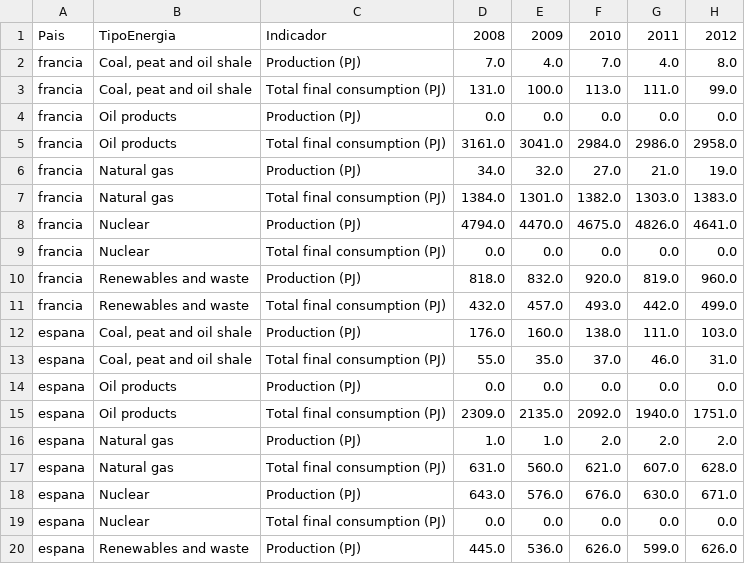
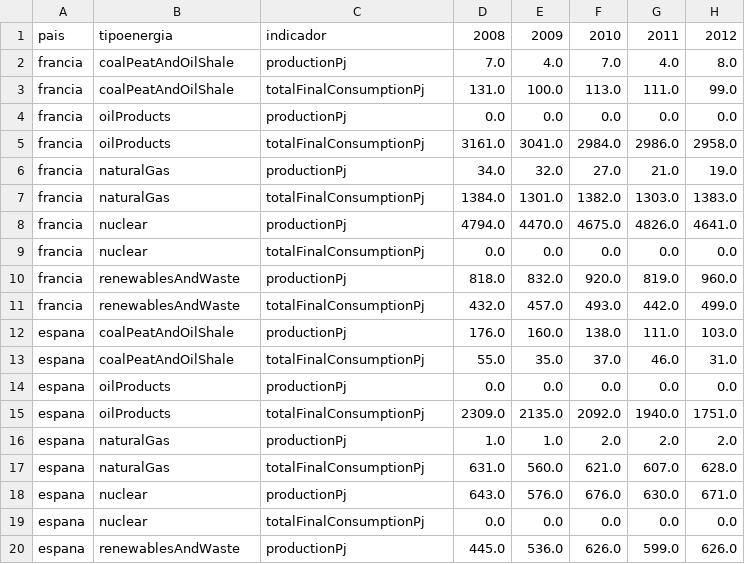
Before and after one commit to AlfonsoJulian/BackIsi, a CSV file: backend/datos/energia_filtrada_con_totales.csv, drawn as a sheet; only a part is shown; the diff covers the shown part only; the diff names each change by its address in the sheet, - before the commit and + after, or states it on an @@ line.

```diff
--- a/backend/datos/energia_filtrada_con_totales.csv
+++ b/backend/datos/energia_filtrada_con_totales.csv
-A1: Pais
+A1: pais
-B1: TipoEnergia
+B1: tipoenergia
-C1: Indicador
+C1: indicador
-B2:B3: Coal, peat and oil shale
+B2:B3: coalPeatAndOilShale
-C2: Production (PJ)
+C2: productionPj
-C3: Total final consumption (PJ)
+C3: totalFinalConsumptionPj
-B4:B5: Oil products
+B4:B5: oilProducts
-C4: Production (PJ)
+C4: productionPj
-C5: Total final consumption (PJ)
+C5: totalFinalConsumptionPj
-B6:B7: Natural gas
+B6:B7: naturalGas
-C6: Production (PJ)
+C6: productionPj
-C7: Total final consumption (PJ)
+C7: totalFinalConsumptionPj
-B8:B9: Nuclear
+B8:B9: nuclear
-C8: Production (PJ)
+C8: productionPj
-C9: Total final consumption (PJ)
+C9: totalFinalConsumptionPj
-B10:B11: Renewables and waste
+B10:B11: renewablesAndWaste
-C10: Production (PJ)
+C10: productionPj
-C11: Total final consumption (PJ)
+C11: totalFinalConsumptionPj
-B12:B13: Coal, peat and oil shale
+B12:B13: coalPeatAndOilShale
-C12: Production (PJ)
+C12: productionPj
-C13: Total final consumption (PJ)
+C13: totalFinalConsumptionPj
-B14:B15: Oil products
+B14:B15: oilProducts
-C14: Production (PJ)
+C14: productionPj
-C15: Total final consumption (PJ)
+C15: totalFinalConsumptionPj
-B16:B17: Natural gas
+B16:B17: naturalGas
-C16: Production (PJ)
+C16: productionPj
-C17: Total final consumption (PJ)
+C17: totalFinalConsumptionPj
-B18:B19: Nuclear
+B18:B19: nuclear
-C18: Production (PJ)
+C18: productionPj
-C19: Total final consumption (PJ)
+C19: totalFinalConsumptionPj
-B20: Renewables and waste
+B20: renewablesAndWaste
-C20: Production (PJ)
+C20: productionPj
```
Also changed, not shown: 34 edited cells elsewhere in this file, backend/datos/precios_electricidad_lower.csv, 2 other files.
